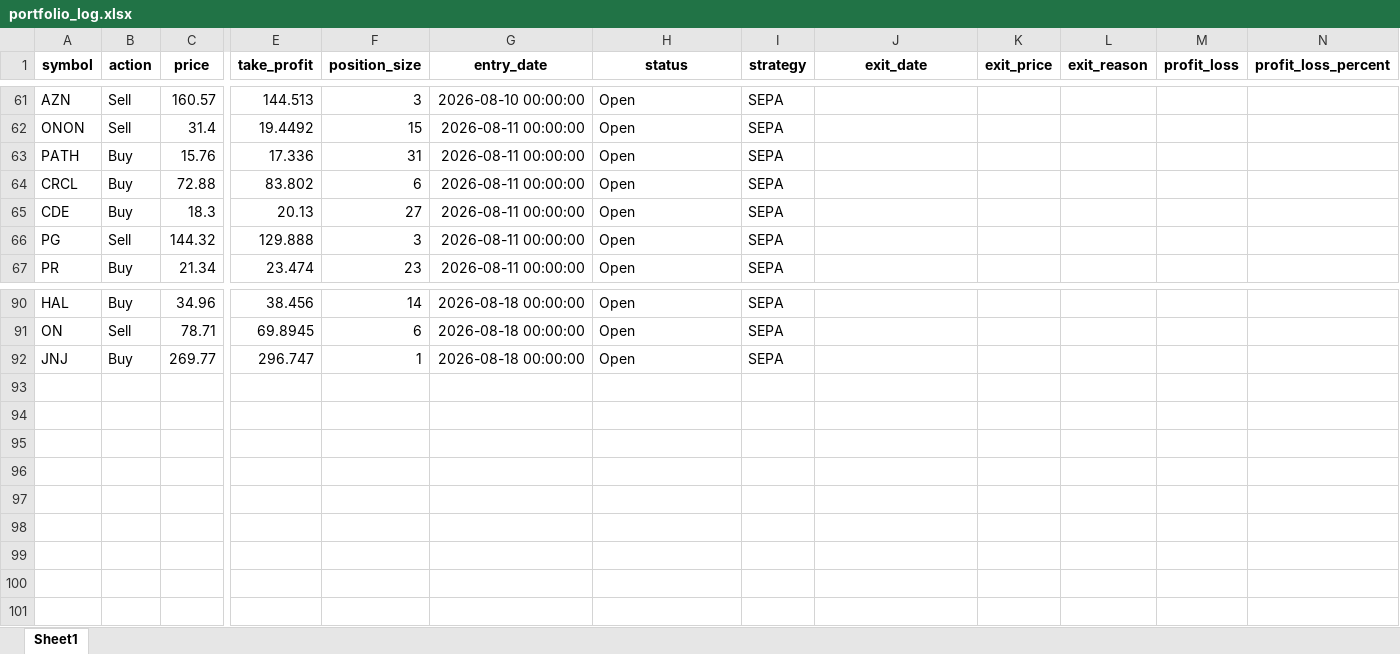
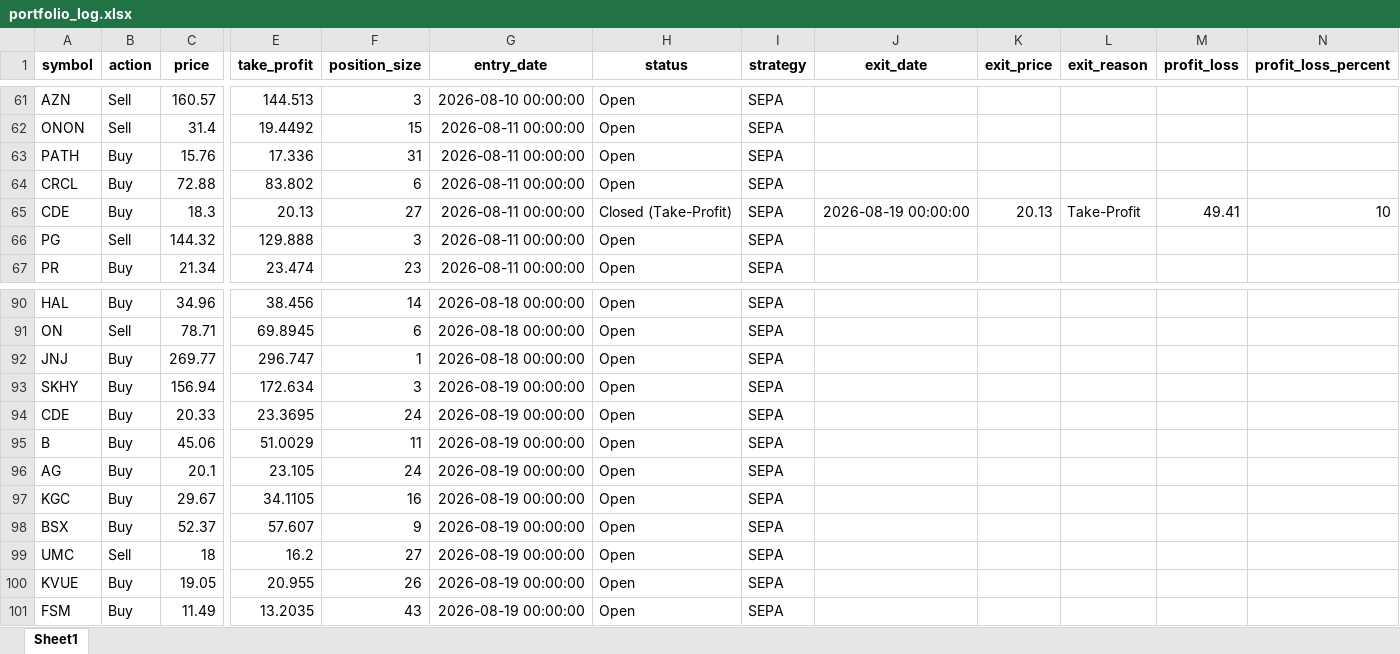
Before and after one commit to Leo1255serg/sepa-signal-bot, an Excel workbook: data/portfolio_log.xlsx, sheet Sheet1, drawn as a sheet; only a part is shown, gaps mark what is left out; values as stored, in another font and other column widths than the file's, no borders; rows hold the shown columns only; the diff covers the shown part only; the diff names each change by its address in the sheet, - before the commit and + after, or states it on an @@ line.

Commit message:
chore(data): update SEPA portfolio state [skip ci]

```diff
--- a/data/portfolio_log.xlsx (sheet Sheet1)
+++ b/data/portfolio_log.xlsx (sheet Sheet1)
-H65 (status): Open
+H65 (status): Closed (Take-Profit)
-J65 (exit_date): (empty)
+J65 (exit_date): 2026-08-19 00:00:00
-K65 (exit_price): (empty)
+K65 (exit_price): 20.13
-L65 (exit_reason): (empty)
+L65 (exit_reason): Take-Profit
-M65 (profit_loss): (empty)
+M65 (profit_loss): 49.41
-N65 (profit_loss_percent): (empty)
+N65 (profit_loss_percent): 10
+row 93: SKHY | Buy | 156.94 | 172.634 | 3 | 2026-08-19 00:00:00 | Open | SEPA
+row 94: CDE | Buy | 20.33 | 23.3695 | 24 | 2026-08-19 00:00:00 | Open | SEPA
+row 95: B | Buy | 45.06 | 51.0029 | 11 | 2026-08-19 00:00:00 | Open | SEPA
+row 96: AG | Buy | 20.1 | 23.105 | 24 | 2026-08-19 00:00:00 | Open | SEPA
+row 97: KGC | Buy | 29.67 | 34.1105 | 16 | 2026-08-19 00:00:00 | Open | SEPA
+row 98: BSX | Buy | 52.37 | 57.607 | 9 | 2026-08-19 00:00:00 | Open | SEPA
+row 99: UMC | Sell | 18 | 16.2 | 27 | 2026-08-19 00:00:00 | Open | SEPA
+row 100: KVUE | Buy | 19.05 | 20.955 | 26 | 2026-08-19 00:00:00 | Open | SEPA
+row 101: FSM | Buy | 11.49 | 13.2035 | 43 | 2026-08-19 00:00:00 | Open | SEPA
```
Also changed, not shown: 48 edited cells elsewhere in this sheet, data/signals_log.xlsx, 1 other file.
